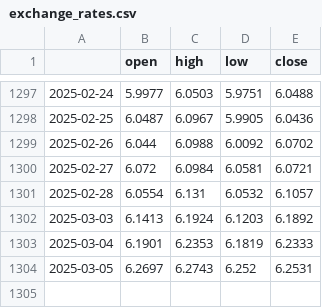
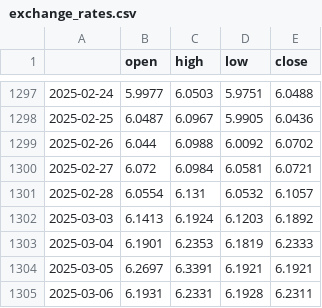
Before and after one commit to Vcomasseto8/ProjetData2, a CSV file: data/exchange_rates.csv, drawn as a sheet; only a part is shown, gaps mark what is left out.

```diff
--- a/data/exchange_rates.csv
+++ b/data/exchange_rates.csv
@@ -1303,2 +1303,3 @@
 2025-03-04,6.1901,6.2353,6.1819,6.2333
-2025-03-05,6.2697,6.2743,6.252,6.2531
+2025-03-05,6.2697,6.3391,6.1921,6.1921
+2025-03-06,6.1931,6.2331,6.1928,6.2311
```
Also changed, not shown: data/eda/missing_values.csv, data/eda/summary_statistics.csv, 18 other files.
